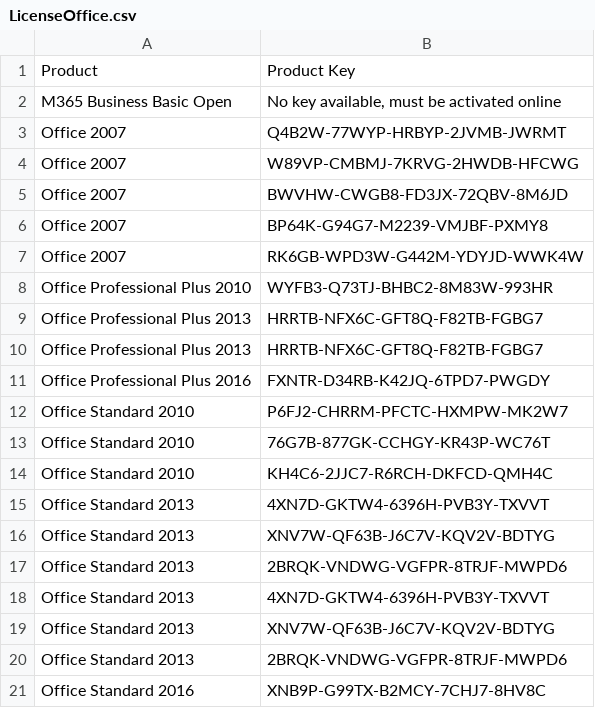
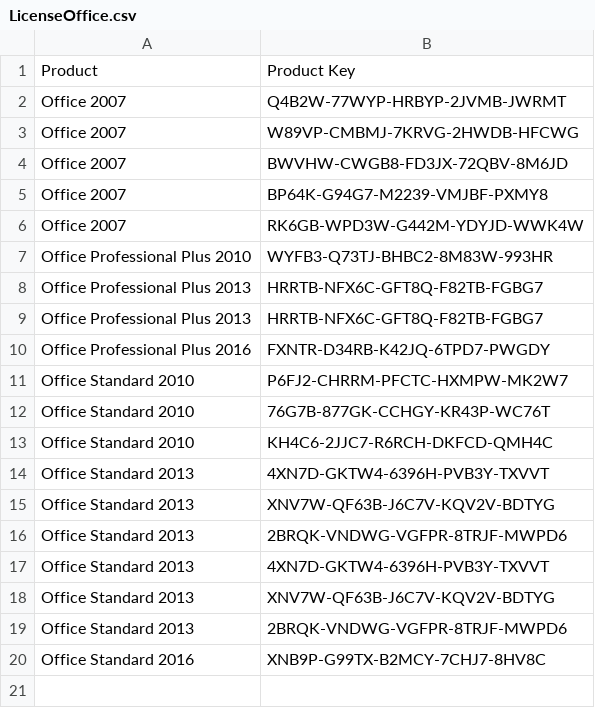
Before and after one commit to pla2todkrob/Akkhie_Multipurpose, a CSV file: Multipurpose/License/LicenseOffice.csv, drawn as a sheet.

```diff
--- a/Multipurpose/License/LicenseOffice.csv
+++ b/Multipurpose/License/LicenseOffice.csv
@@ -1,3 +1,2 @@
 Product,Product Key
-M365 Business Basic Open,"No key available, must be activated online"
 Office 2007,Q4B2W-77WYP-HRBYP-2JVMB-JWRMT
```
Also changed, not shown: 4 other files.
